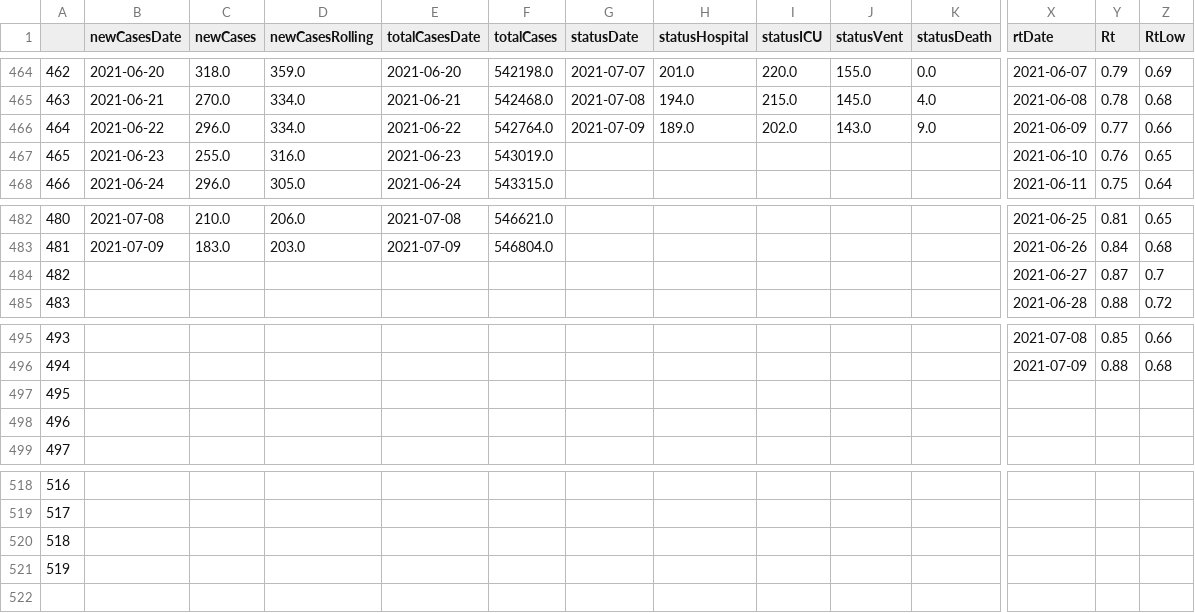
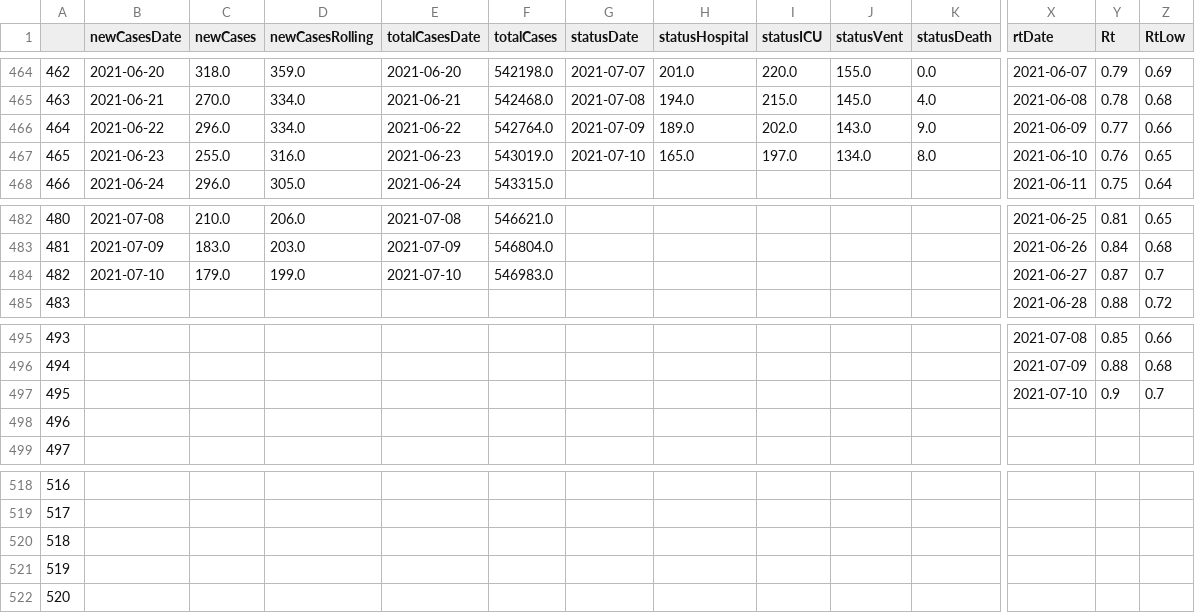
Before and after one commit to aaljaish/covid-19, a CSV file: exportDashboard.csv, drawn as a sheet; only a part is shown, gaps mark what is left out; rows hold the shown columns only; the diff covers the shown part only; the diff names each change by its address in the sheet, - before the commit and + after, or states it on an @@ line.

Commit message:
Ontario COVID-19 Provincial Data Summaries

```diff
--- a/exportDashboard.csv
+++ b/exportDashboard.csv
-G467 (statusDate): (empty)
+G467 (statusDate): 2021-07-10
-H467 (statusHospital): (empty)
+H467 (statusHospital): 165.0
-I467 (statusICU): (empty)
+I467 (statusICU): 197.0
-J467 (statusVent): (empty)
+J467 (statusVent): 134.0
-K467 (statusDeath): (empty)
+K467 (statusDeath): 8.0
-B484 (newCasesDate): (empty)
+B484 (newCasesDate): 2021-07-10
-C484 (newCases): (empty)
+C484 (newCases): 179.0
-D484 (newCasesRolling): (empty)
+D484 (newCasesRolling): 199.0
-E484 (totalCasesDate): (empty)
+E484 (totalCasesDate): 2021-07-10
-F484 (totalCases): (empty)
+F484 (totalCases): 546983.0
-X497 (rtDate): (empty)
+X497 (rtDate): 2021-07-10
-Y497 (Rt): (empty)
+Y497 (Rt): 0.9
-Z497 (RtLow): (empty)
+Z497 (RtLow): 0.7
+row 522: 520
```
Also changed, not shown: 9 edited cells elsewhere in this file.
